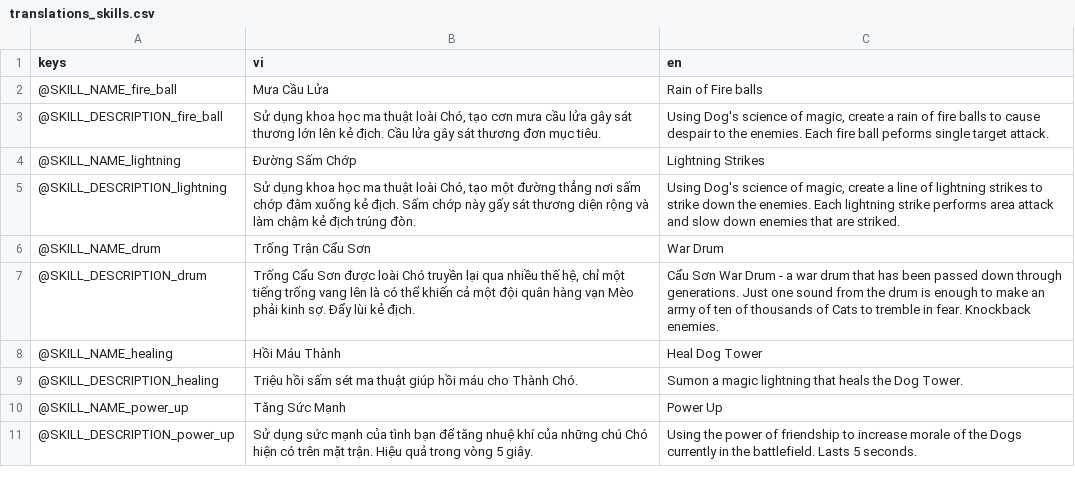
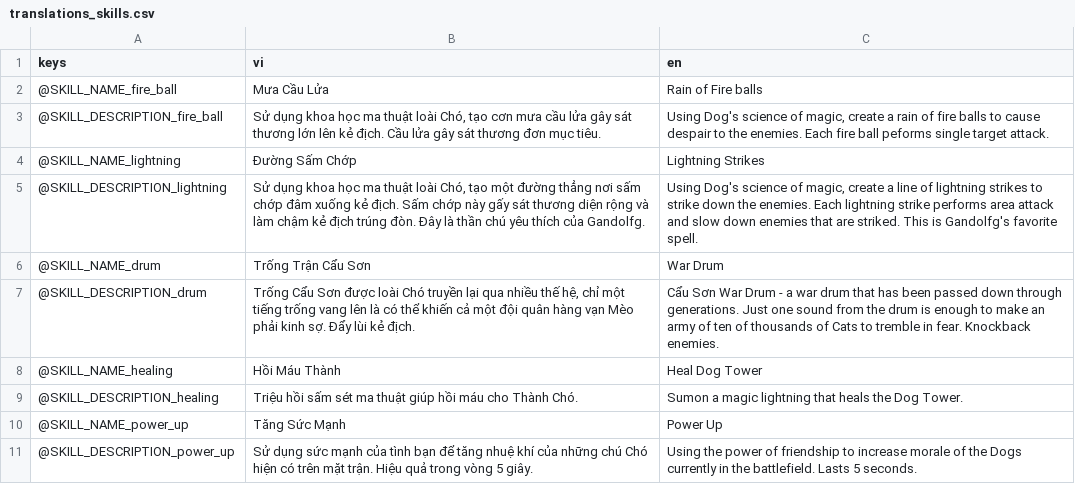
Before and after one commit to comaybay/the-battle-dogs-kltn, a CSV file: resources/translations/translations_skills.csv, drawn as a sheet.

```diff
--- a/resources/translations/translations_skills.csv
+++ b/resources/translations/translations_skills.csv
@@ -4,3 +4,3 @@ keys,vi,en
 @SKILL_NAME_lightning,Đường Sấm Chớp,Lightning Strikes
-@SKILL_DESCRIPTION_lightning,"Sử dụng khoa học ma thuật loài Chó, tạo một đường thẳng nơi sấm chớp đâm xuống kẻ địch. Sấm chớp này gấy sát thương diện rộng và làm chậm kẻ địch trúng đòn.","Using Dog's science of magic, create a line of lightning strikes to strike down the enemies. Each lightning strike performs area attack and slow down enemies that are striked."
+@SKILL_DESCRIPTION_lightning,"Sử dụng khoa học ma thuật loài Chó, tạo một đường thẳng nơi sấm chớp đâm xuống kẻ địch. Sấm chớp này gấy sát thương diện rộng và làm chậm kẻ địch trúng đòn. Đây là thần chú yêu thích của Gandolfg.","Using Dog's science of magic, create a line of lightning strikes to strike down the enemies. Each lightning strike performs area attack and slow down enemies that are striked. This is Gandolfg's favorite spell."
 @SKILL_NAME_drum,Trống Trận Cẩu Sơn,War Drum
```
Also changed, not shown: resources/translations/translations_common.csv, resources/translations/translations_passives.csv, 5 other files.
